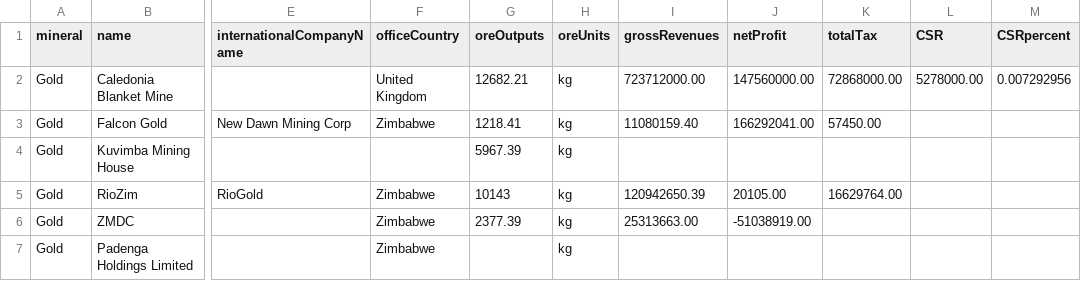
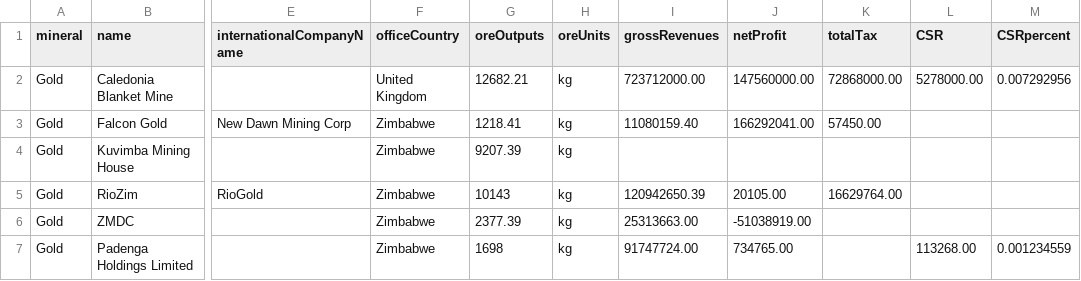
Before and after one commit to SIVIO-Institute/MRMI, a CSV file: gold total sum.csv, drawn as a sheet; only a part is shown, gaps mark what is left out; the diff names each change by its address in the sheet, - before the commit and + after, or states it on an @@ line.

Commit message:
Add padenga

```diff
--- a/gold total sum.csv
+++ b/gold total sum.csv
-F4 (officeCountry): (empty)
+F4 (officeCountry): Zimbabwe
-G4 (oreOutputs): 5967.39
+G4 (oreOutputs): 9207.39
-G7 (oreOutputs): (empty)
+G7 (oreOutputs): 1698
-I7 (grossRevenues): (empty)
+I7 (grossRevenues): 91747724.00
-J7 (netProfit): (empty)
+J7 (netProfit): 734765.00
-L7 (CSR): (empty)
+L7 (CSR): 113268.00
-M7 (CSRpercent): (empty)
+M7 (CSRpercent): 0.001234559
```
